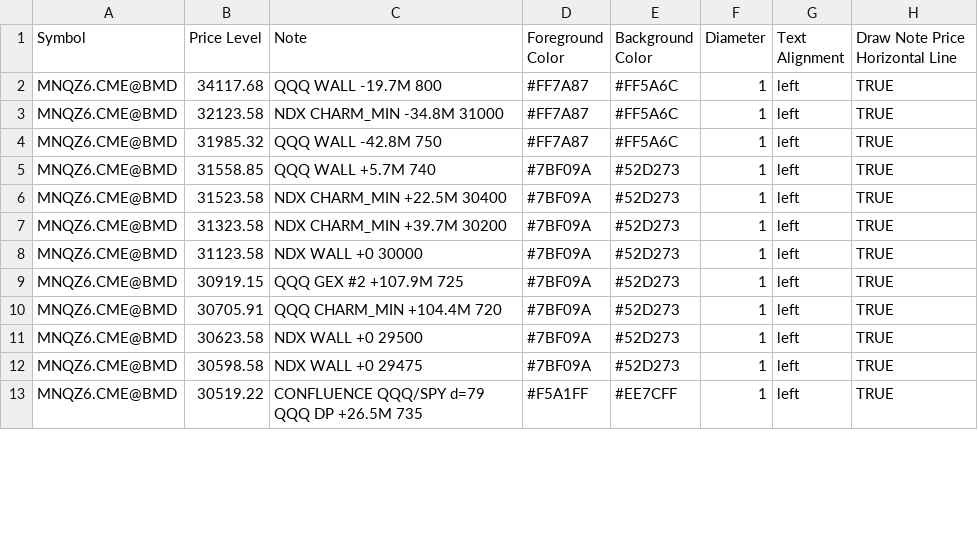
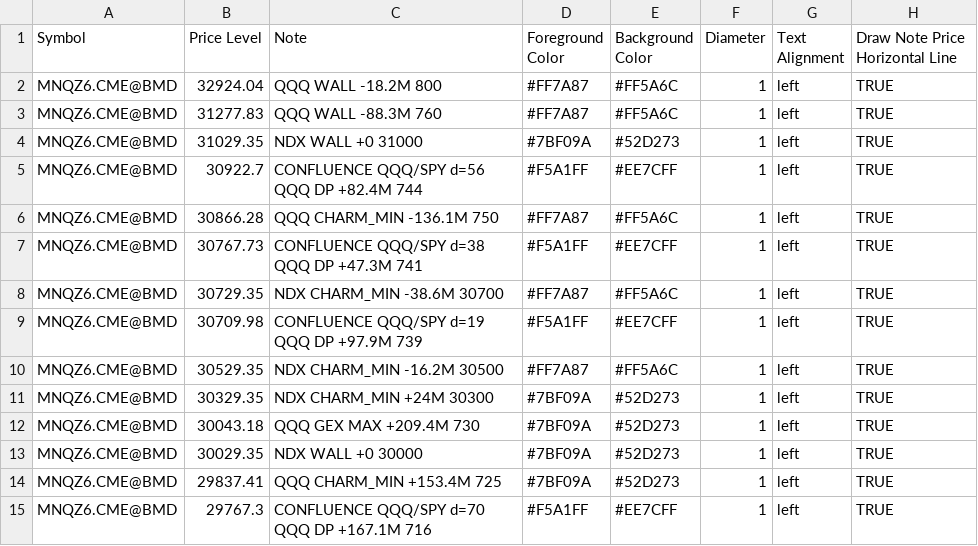
Before and after one commit to MonkeyTate/GEX-Levels, a CSV file: NQZ6_GEX_Levels_0918.csv, drawn as a sheet; only a part is shown; the diff covers the shown part only.

Commit message:
Add new price levels and notes to CSV

```diff
--- a/NQZ6_GEX_Levels_0918.csv
+++ b/NQZ6_GEX_Levels_0918.csv
@@ -1,13 +1,15 @@
 Symbol,Price Level,Note,Foreground Color,Background Color,Diameter,Text Alignment,Draw Note Price Horizontal Line
-MNQZ6.CME@BMD,34117.68,QQQ WALL -19.7M 800,#FF7A87,#FF5A6C,1,left,TRUE
-MNQZ6.CME@BMD,32123.58,NDX CHARM_MIN -34.8M 31000,#FF7A87,#FF5A6C,1,left,TRUE
-MNQZ6.CME@BMD,31985.32,QQQ WALL -42.8M 750,#FF7A87,#FF5A6C,1,left,TRUE
-MNQZ6.CME@BMD,31558.85,QQQ WALL +5.7M 740,#7BF09A,#52D273,1,left,TRUE
-MNQZ6.CME@BMD,31523.58,NDX CHARM_MIN +22.5M 30400,#7BF09A,#52D273,1,left,TRUE
-MNQZ6.CME@BMD,31323.58,NDX CHARM_MIN +39.7M 30200,#7BF09A,#52D273,1,left,TRUE
-MNQZ6.CME@BMD,31123.58,NDX WALL +0 30000,#7BF09A,#52D273,1,left,TRUE
-MNQZ6.CME@BMD,30919.15,QQQ GEX #2 +107.9M 725,#7BF09A,#52D273,1,left,TRUE
-MNQZ6.CME@BMD,30705.91,QQQ CHARM_MIN +104.4M 720,#7BF09A,#52D273,1,left,TRUE
-MNQZ6.CME@BMD,30623.58,NDX WALL +0 29500,#7BF09A,#52D273,1,left,TRUE
-MNQZ6.CME@BMD,30598.58,NDX WALL +0 29475,#7BF09A,#52D273,1,left,TRUE
-MNQZ6.CME@BMD,30519.22,CONFLUENCE QQQ/SPY d=79 QQQ DP +26.5M 735,#F5A1FF,#EE7CFF,1,left,TRUE
+MNQZ6.CME@BMD,32924.04,QQQ WALL -18.2M 800,#FF7A87,#FF5A6C,1,left,TRUE
+MNQZ6.CME@BMD,31277.83,QQQ WALL -88.3M 760,#FF7A87,#FF5A6C,1,left,TRUE
+MNQZ6.CME@BMD,31029.35,NDX WALL +0 31000,#7BF09A,#52D273,1,left,TRUE
+MNQZ6.CME@BMD,30922.7,CONFLUENCE QQQ/SPY d=56 QQQ DP +82.4M 744,#F5A1FF,#EE7CFF,1,left,TRUE
+MNQZ6.CME@BMD,30866.28,QQQ CHARM_MIN -136.1M 750,#FF7A87,#FF5A6C,1,left,TRUE
+MNQZ6.CME@BMD,30767.73,CONFLUENCE QQQ/SPY d=38 QQQ DP +47.3M 741,#F5A1FF,#EE7CFF,1,left,TRUE
+MNQZ6.CME@BMD,30729.35,NDX CHARM_MIN -38.6M 30700,#FF7A87,#FF5A6C,1,left,TRUE
+MNQZ6.CME@BMD,30709.98,CONFLUENCE QQQ/SPY d=19 QQQ DP +97.9M 739,#F5A1FF,#EE7CFF,1,left,TRUE
+MNQZ6.CME@BMD,30529.35,NDX CHARM_MIN -16.2M 30500,#FF7A87,#FF5A6C,1,left,TRUE
+MNQZ6.CME@BMD,30329.35,NDX CHARM_MIN +24M 30300,#7BF09A,#52D273,1,left,TRUE
+MNQZ6.CME@BMD,30043.18,QQQ GEX MAX +209.4M 730,#7BF09A,#52D273,1,left,TRUE
+MNQZ6.CME@BMD,30029.35,NDX WALL +0 30000,#7BF09A,#52D273,1,left,TRUE
+MNQZ6.CME@BMD,29837.41,QQQ CHARM_MIN +153.4M 725,#7BF09A,#52D273,1,left,TRUE
+MNQZ6.CME@BMD,29767.3,CONFLUENCE QQQ/SPY d=70 QQQ DP +167.1M 716,#F5A1FF,#EE7CFF,1,left,TRUE
```
Also changed, not shown: 1 removed row and 20 edited cells elsewhere in this file.
